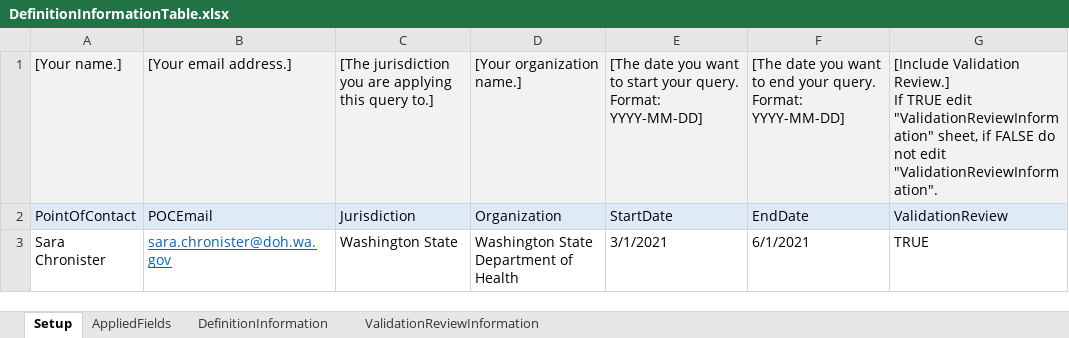
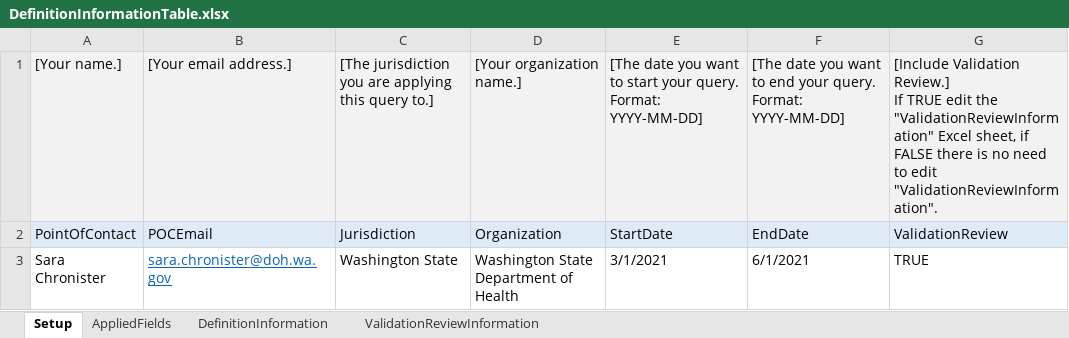
Before and after one commit to sara-chronister/syndrome-definition-evaluation, an Excel workbook: DefinitionInformationTable.xlsx, sheet Setup, drawn as a sheet; values as stored, in another font and other column widths than the file's, no borders; the diff names each change by its address in the sheet, - before the commit and + after, or states it on an @@ line.

Commit message:
Update Excel File

```diff
--- a/DefinitionInformationTable.xlsx (sheet Setup)
+++ b/DefinitionInformationTable.xlsx (sheet Setup)
-G1: …TRUE edit "ValidationReviewInformation" sheet, if FALSE do not edit "ValidationReviewInformation".
+G1: …TRUE edit the "ValidationReviewInformation" Excel sheet, if FALSE there is no need to edit "ValidationReviewInformation".
```
Also changed, not shown: sheet ValidationReviewInformation.
